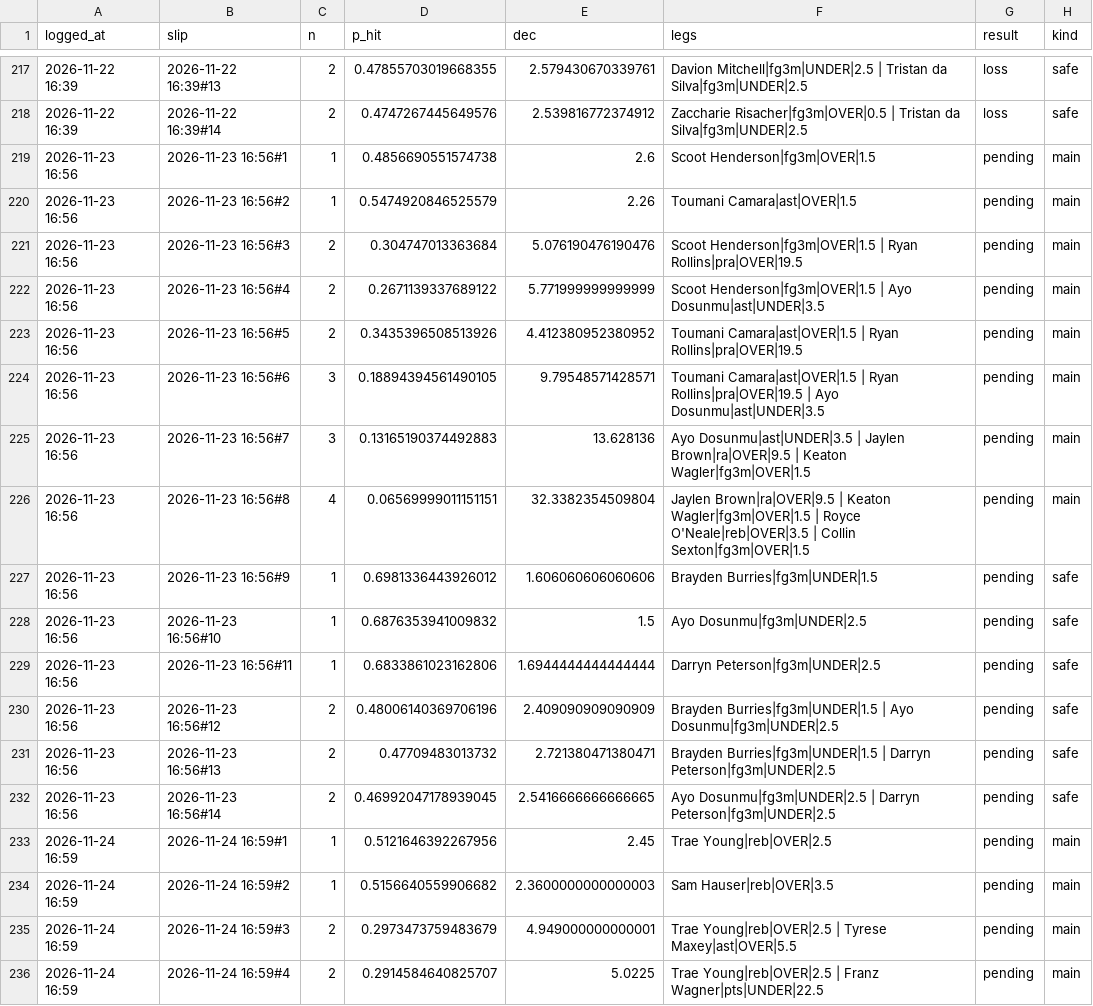
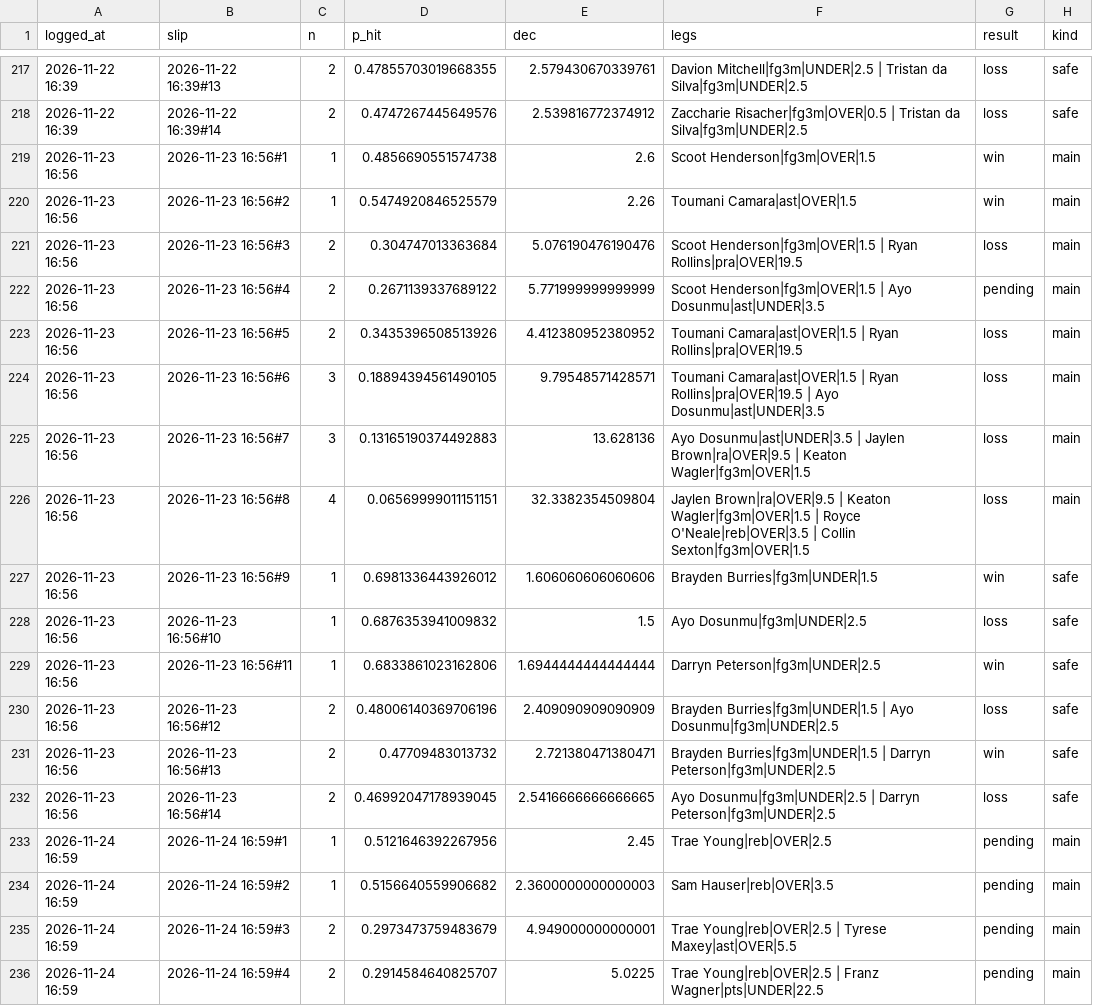
Before and after one commit to adkokralj/nba-props-bot, a CSV file: slips_log.csv, drawn as a sheet; only a part is shown, gaps mark what is left out; the diff covers the shown part only.

```diff
--- a/slips_log.csv
+++ b/slips_log.csv
@@ -218,16 +218,16 @@ logged_at,slip,n,p_hit,dec,legs,result,kind
 2026-11-22 16:39,2026-11-22 16:39#14,2,0.4747267445649576,2.539816772374912,Zaccharie Risacher|fg3m|OVER|0.5 | Tristan da Silva|fg3m|UNDER|2.5,loss,safe
-2026-11-23 16:56,2026-11-23 16:56#1,1,0.4856690551574738,2.6,Scoot Henderson|fg3m|OVER|1.5,pending,main
-2026-11-23 16:56,2026-11-23 16:56#2,1,0.5474920846525579,2.26,Toumani Camara|ast|OVER|1.5,pending,main
-2026-11-23 16:56,2026-11-23 16:56#3,2,0.304747013363684,5.076190476190476,Scoot Henderson|fg3m|OVER|1.5 | Ryan Rollins|pra|OVER|19.5,pending,main
+2026-11-23 16:56,2026-11-23 16:56#1,1,0.4856690551574738,2.6,Scoot Henderson|fg3m|OVER|1.5,win,main
+2026-11-23 16:56,2026-11-23 16:56#2,1,0.5474920846525579,2.26,Toumani Camara|ast|OVER|1.5,win,main
+2026-11-23 16:56,2026-11-23 16:56#3,2,0.304747013363684,5.076190476190476,Scoot Henderson|fg3m|OVER|1.5 | Ryan Rollins|pra|OVER|19.5,loss,main
 2026-11-23 16:56,2026-11-23 16:56#4,2,0.2671139337689122,5.771999999999999,Scoot Henderson|fg3m|OVER|1.5 | Ayo Dosunmu|ast|UNDER|3.5,pending,main
-2026-11-23 16:56,2026-11-23 16:56#5,2,0.3435396508513926,4.412380952380952,Toumani Camara|ast|OVER|1.5 | Ryan Rollins|pra|OVER|19.5,pending,main
-2026-11-23 16:56,2026-11-23 16:56#6,3,0.18894394561490105,9.79548571428571,Toumani Camara|ast|OVER|1.5 | Ryan Rollins|pra|OVER|19.5 | Ayo Dosunmu|ast|UNDER|3.5,pending,main
-2026-11-23 16:56,2026-11-23 16:56#7,3,0.13165190374492883,13.628136,Ayo Dosunmu|ast|UNDER|3.5 | Jaylen Brown|ra|OVER|9.5 | Keaton Wagler|fg3m|OVER|1.5,pending,main
-2026-11-23 16:56,2026-11-23 16:56#8,4,0.06569999011151151,32.3382354509804,Jaylen Brown|ra|OVER|9.5 | Keaton Wagler|fg3m|OVER|1.5 | Royce O'Neale|reb|OVER|3.5 | Collin Sexton|fg3m|OVER|1.5,pending,main
-2026-11-23 16:56,2026-11-23 16:56#9,1,0.6981336443926012,1.606060606060606,Brayden Burries|fg3m|UNDER|1.5,pending,safe
-2026-11-23 16:56,2026-11-23 16:56#10,1,0.6876353941009832,1.5,Ayo Dosunmu|fg3m|UNDER|2.5,pending,safe
-2026-11-23 16:56,2026-11-23 16:56#11,1,0.6833861023162806,1.6944444444444444,Darryn Peterson|fg3m|UNDER|2.5,pending,safe
-2026-11-23 16:56,2026-11-23 16:56#12,2,0.48006140369706196,2.409090909090909,Brayden Burries|fg3m|UNDER|1.5 | Ayo Dosunmu|fg3m|UNDER|2.5,pending,safe
-2026-11-23 16:56,2026-11-23 16:56#13,2,0.47709483013732,2.721380471380471,Brayden Burries|fg3m|UNDER|1.5 | Darryn Peterson|fg3m|UNDER|2.5,pending,safe
-2026-11-23 16:56,2026-11-23 16:56#14,2,0.46992047178939045,2.5416666666666665,Ayo Dosunmu|fg3m|UNDER|2.5 | Darryn Peterson|fg3m|UNDER|2.5,pending,safe
+2026-11-23 16:56,2026-11-23 16:56#5,2,0.3435396508513926,4.412380952380952,Toumani Camara|ast|OVER|1.5 | Ryan Rollins|pra|OVER|19.5,loss,main
+2026-11-23 16:56,2026-11-23 16:56#6,3,0.18894394561490105,9.79548571428571,Toumani Camara|ast|OVER|1.5 | Ryan Rollins|pra|OVER|19.5 | Ayo Dosunmu|ast|UNDER|3.5,loss,main
+2026-11-23 16:56,2026-11-23 16:56#7,3,0.13165190374492883,13.628136,Ayo Dosunmu|ast|UNDER|3.5 | Jaylen Brown|ra|OVER|9.5 | Keaton Wagler|fg3m|OVER|1.5,loss,main
+2026-11-23 16:56,2026-11-23 16:56#8,4,0.06569999011151151,32.3382354509804,Jaylen Brown|ra|OVER|9.5 | Keaton Wagler|fg3m|OVER|1.5 | Royce O'Neale|reb|OVER|3.5 | Collin Sexton|fg3m|OVER|1.5,loss,main
+2026-11-23 16:56,2026-11-23 16:56#9,1,0.6981336443926012,1.606060606060606,Brayden Burries|fg3m|UNDER|1.5,win,safe
+2026-11-23 16:56,2026-11-23 16:56#10,1,0.6876353941009832,1.5,Ayo Dosunmu|fg3m|UNDER|2.5,loss,safe
+2026-11-23 16:56,2026-11-23 16:56#11,1,0.6833861023162806,1.6944444444444444,Darryn Peterson|fg3m|UNDER|2.5,win,safe
+2026-11-23 16:56,2026-11-23 16:56#12,2,0.48006140369706196,2.409090909090909,Brayden Burries|fg3m|UNDER|1.5 | Ayo Dosunmu|fg3m|UNDER|2.5,loss,safe
+2026-11-23 16:56,2026-11-23 16:56#13,2,0.47709483013732,2.721380471380471,Brayden Burries|fg3m|UNDER|1.5 | Darryn Peterson|fg3m|UNDER|2.5,win,safe
+2026-11-23 16:56,2026-11-23 16:56#14,2,0.46992047178939045,2.5416666666666665,Ayo Dosunmu|fg3m|UNDER|2.5 | Darryn Peterson|fg3m|UNDER|2.5,loss,safe
 2026-11-24 16:59,2026-11-24 16:59#1,1,0.5121646392267956,2.45,Trae Young|reb|OVER|2.5,pending,main
```
Also changed, not shown: 14 added rows elsewhere in this file, injuries.csv, 3 other files.
